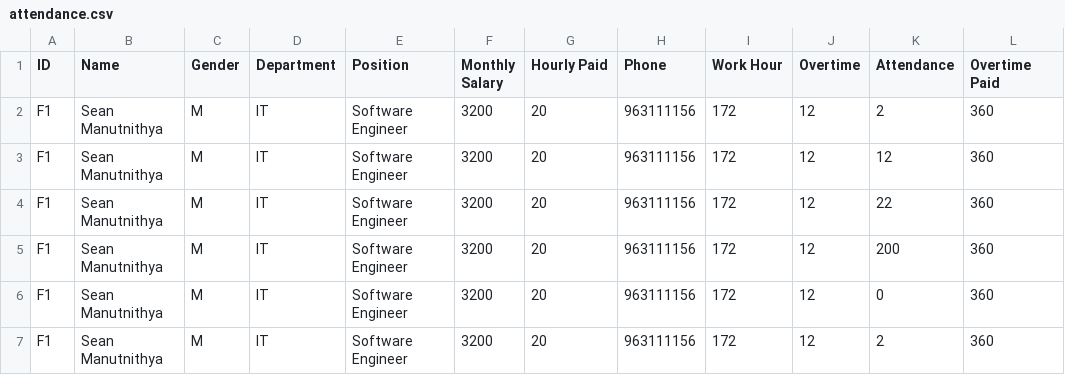
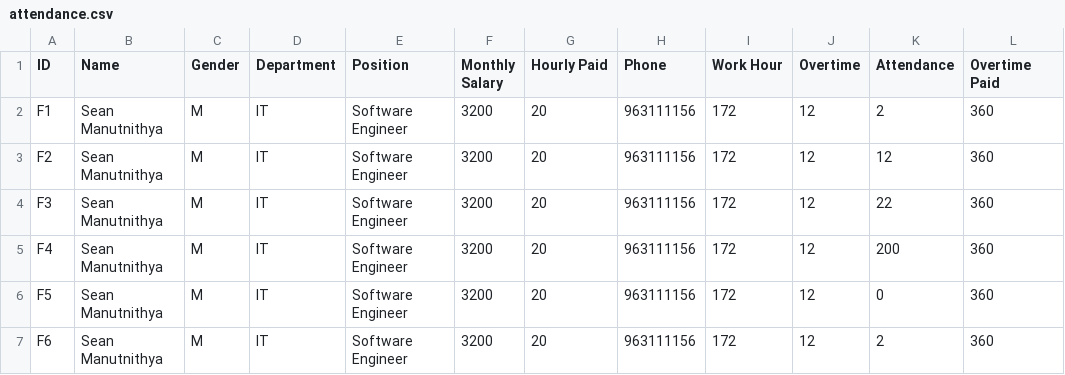
Before and after one commit to wee08/payroll_system, a CSV file: payroll_system/Data/attendance.csv, drawn as a sheet; only a part is shown; the diff names each change by its address in the sheet, - before the commit and + after, or states it on an @@ line.

Commit message:
Refactor attendance data handling; update display formatting and remove unused search_by_id functionality

```diff
--- a/payroll_system/Data/attendance.csv
+++ b/payroll_system/Data/attendance.csv
-A3 (ID): F1
+A3 (ID): F2
-A4 (ID): F1
+A4 (ID): F3
-A5 (ID): F1
+A5 (ID): F4
-A6 (ID): F1
+A6 (ID): F5
-A7 (ID): F1
+A7 (ID): F6
```
Also changed, not shown: 9 other files.
